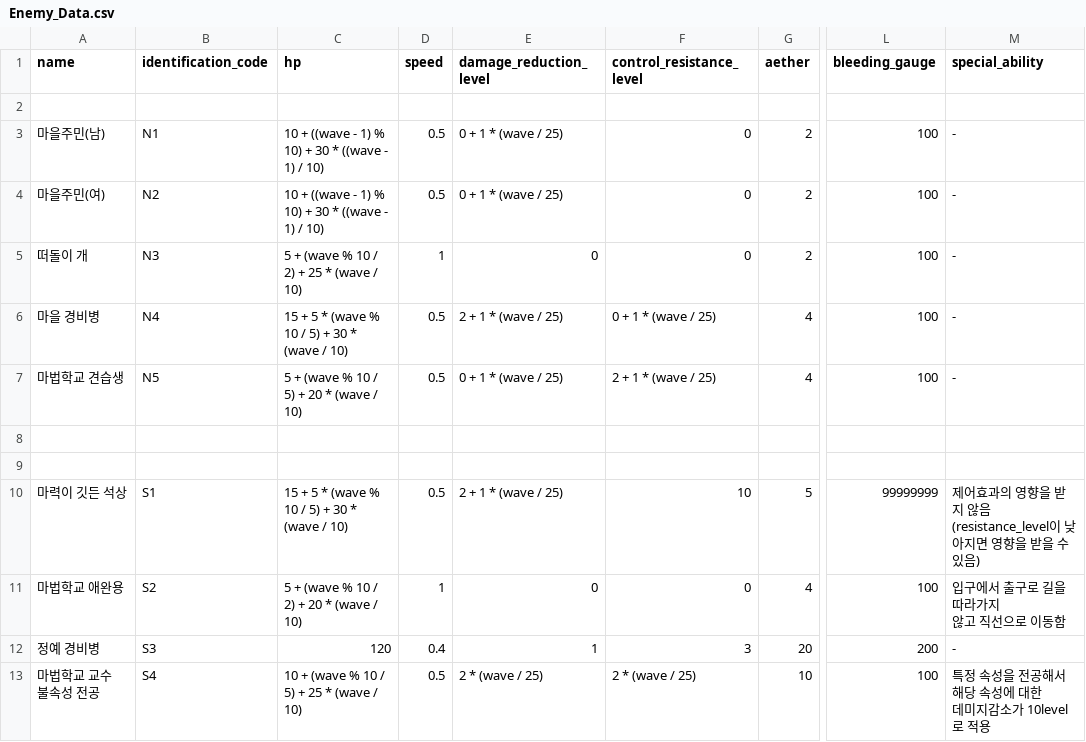
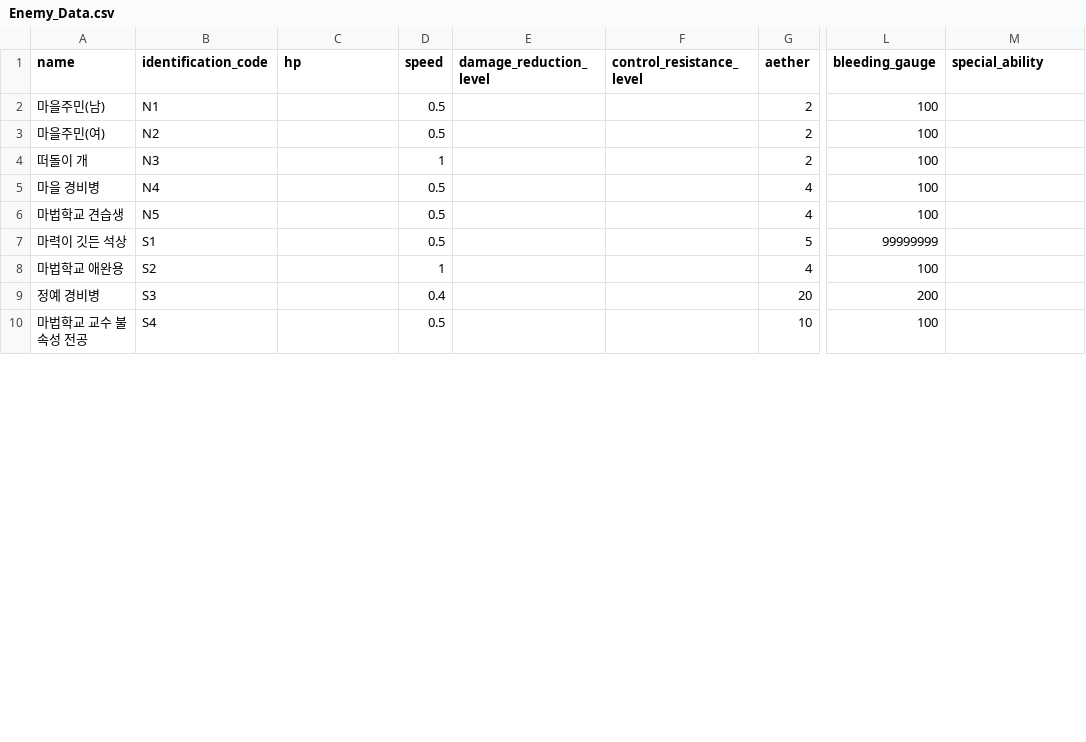
Before and after one commit to IngameAether/Aether, a CSV file: Assets/Resources/Enemy_Data.csv, drawn as a sheet; only a part is shown, gaps mark what is left out; removed rows and columns are numbered as before the commit, all else as after; rows hold the shown columns only; ↵ is a line break in a cell; the diff covers the shown part only; the diff names each change by its address in the sheet, - before the commit and + after, or states it on an @@ line.

Commit message:
feat: apply Enemy_Data to Enemy info
Enemy_Data csv 파일에서 데이터 읽어 와 enemy speed 등 적용

```diff
--- a/Assets/Resources/Enemy_Data.csv
+++ b/Assets/Resources/Enemy_Data.csv
-row 2: (empty)
-C2:C3 (hp): 10 + ((wave - 1) % 10) + 30 * ((wave - 1) / 10)
+C2:C3 (hp): (empty)
-E2:E3 (damage_reduction_level): 0 + 1 * (wave / 25)
+E2:E3 (damage_reduction_level): (empty)
-F2:F4 (control_resistance_level): 0
+F2:F4 (control_resistance_level): (empty)
-M2:M6 (special_ability): -
+M2:M6 (special_ability): (empty)
-C4 (hp): 5 + (wave % 10 / 2) + 25 * (wave / 10)
+C4 (hp): (empty)
-E4 (damage_reduction_level): 0
+E4 (damage_reduction_level): (empty)
-C5 (hp): 15 + 5 * (wave % 10 / 5) + 30 * (wave / 10)
+C5 (hp): (empty)
-E5 (damage_reduction_level): 2 + 1 * (wave / 25)
+E5 (damage_reduction_level): (empty)
-F5 (control_resistance_level): 0 + 1 * (wave / 25)
+F5 (control_resistance_level): (empty)
-C6 (hp): 5 + (wave % 10 / 5) + 20 * (wave / 10)
+C6 (hp): (empty)
-E6 (damage_reduction_level): 0 + 1 * (wave / 25)
+E6 (damage_reduction_level): (empty)
-F6 (control_resistance_level): 2 + 1 * (wave / 25)
+F6 (control_resistance_level): (empty)
-row 8: (empty)
-row 9: (empty)
-C7 (hp): 15 + 5 * (wave % 10 / 5) + 30 * (wave / 10)
+C7 (hp): (empty)
-E7 (damage_reduction_level): 2 + 1 * (wave / 25)
+E7 (damage_reduction_level): (empty)
-F7 (control_resistance_level): 10
+F7 (control_resistance_level): (empty)
-M7 (special_ability): 제어효과의 영향을 받지 않음 ↵ (resistance_level이 낮아지면 영향을 받을 수 있음)
+M7 (special_ability): (empty)
-C8 (hp): 5 + (wave % 10 / 2) + 20 * (wave / 10)
+C8 (hp): (empty)
-E8 (damage_reduction_level): 0
+E8 (damage_reduction_level): (empty)
-F8 (control_resistance_level): 0
+F8 (control_resistance_level): (empty)
-M8 (special_ability): 입구에서 출구로 길을 따라가지 ↵ 않고 직선으로 이동함
+M8 (special_ability): (empty)
-C9 (hp): 120
+C9 (hp): (empty)
-E9 (damage_reduction_level): 1
+E9 (damage_reduction_level): (empty)
-F9 (control_resistance_level): 3
+F9 (control_resistance_level): (empty)
-M9 (special_ability): -
+M9 (special_ability): (empty)
-A10 (name): 마법학교 교수 ↵ 불속성 전공
+A10 (name): 마법학교 교수 불속성 전공
-C10 (hp): 10 + (wave % 10 / 5) + 25 * (wave / 10)
+C10 (hp): (empty)
-E10 (damage_reduction_level): 2 * (wave / 25)
+E10 (damage_reduction_level): (empty)
-F10 (control_resistance_level): 2 * (wave / 25)
+F10 (control_resistance_level): (empty)
-M10 (special_ability): 특정 속성을 전공해서 해당 속성에 대한 ↵ 데미지감소가 10level로 적용
+M10 (special_ability): (empty)
```
Also changed, not shown: 2 removed rows and 35 edited cells elsewhere in this file, 6 other files.
